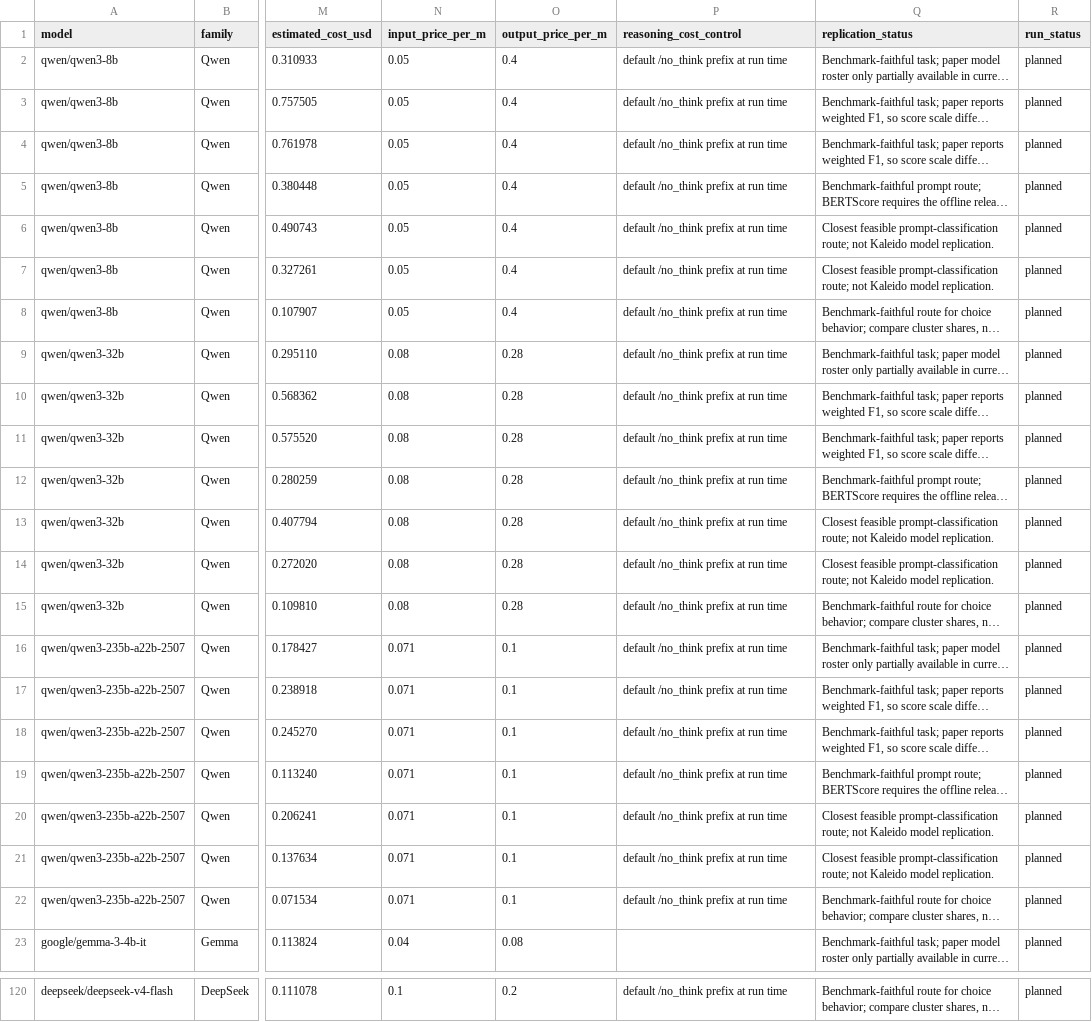
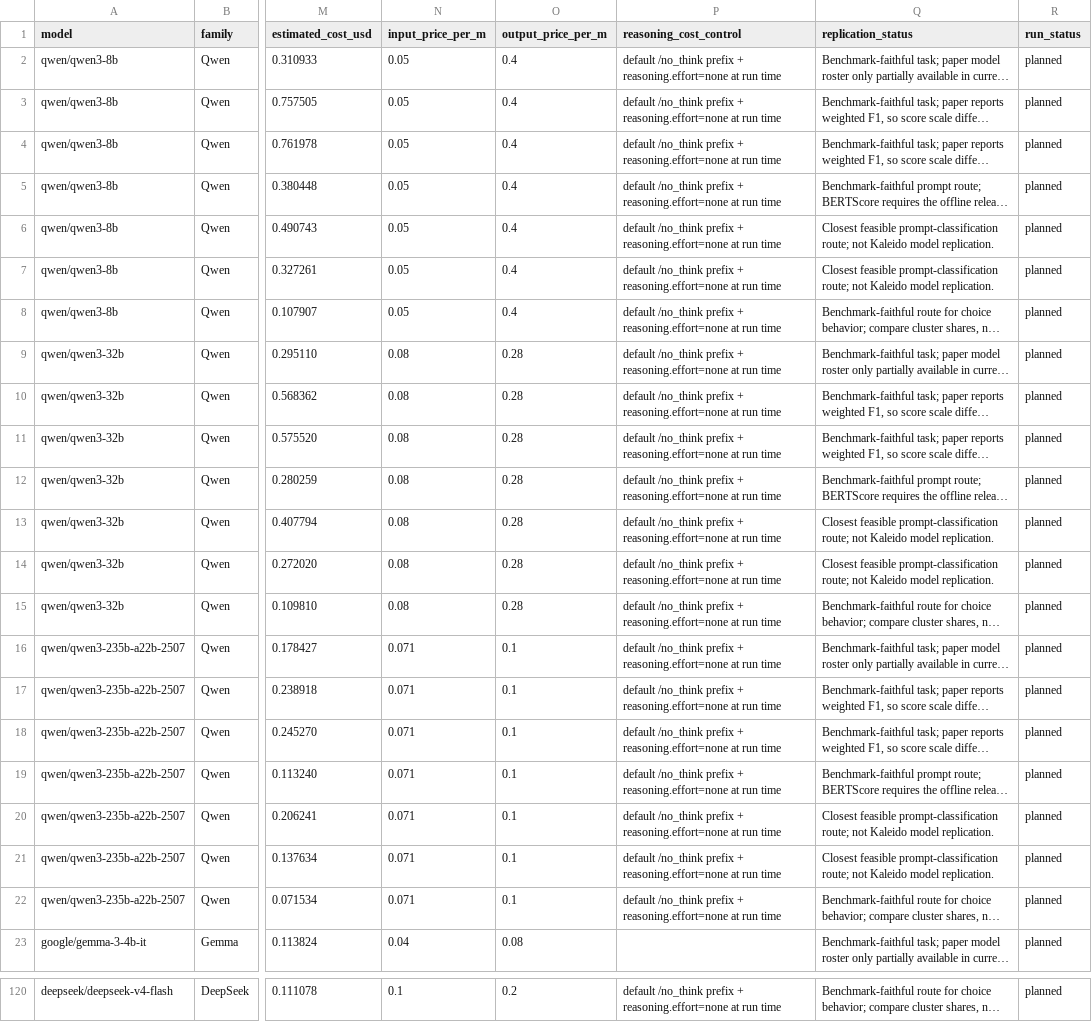
Before and after one commit to hanzhenzhujene/CEI-moral-psych-release, a CSV file: results/openrouter-low-cost-moral-psych-full-estimate/run_plan.csv, drawn as a sheet; only a part is shown, gaps mark what is left out; long unchanged cells end in …; the diff covers the shown part only; the diff names each change by its address in the sheet, - before the commit and + after, or states it on an @@ line.

Commit message:
Refresh OpenRouter full-run estimate controls

```diff
--- a/results/openrouter-low-cost-moral-psych-full-estimate/run_plan.csv
+++ b/results/openrouter-low-cost-moral-psych-full-estimate/run_plan.csv
-P2:P22 (reasoning_cost_control): …/no_think prefix at run…
+P2:P22 (reasoning_cost_control): …/no_think prefix + reasoning.effort=none at run…
-P120 (reasoning_cost_control): …/no_think prefix at run…
+P120 (reasoning_cost_control): …/no_think prefix + reasoning.effort=none at run…
```
Also changed, not shown: 41 edited cells elsewhere in this file, 3 other files.
